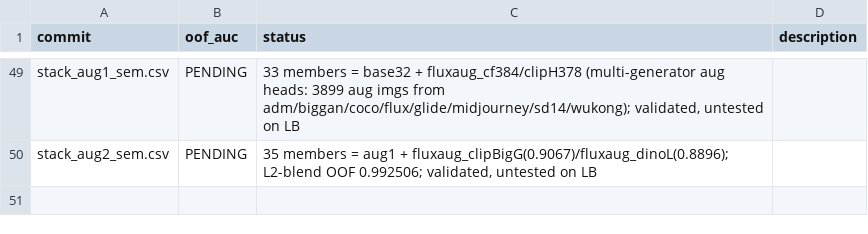
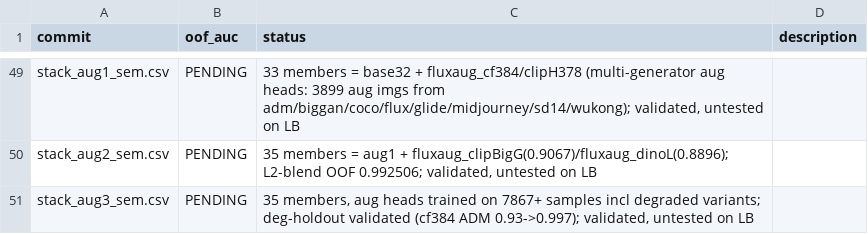
Before and after one commit to Calendula597/fake-image-detection, a TSV file: results.tsv, drawn as a sheet; only a part is shown, gaps mark what is left out; the diff names each change by its address in the sheet, - before the commit and + after, or states it on an @@ line.

Commit message:
degradation-augmented multi-generator heads -> stack_aug3; validated on degraded holdout (ADM 0.93->0.997); exclude holdout_* from aug extraction

```diff
--- a/results.tsv
+++ b/results.tsv
+row 51: stack_aug3_sem.csv | PENDING | 35 members, aug heads trained on 7867+ samples incl degraded variants; deg-holdout validated (cf384 ADM 0.93->0.997); validated, untested on LB
```
Also changed, not shown: 3 other files.
